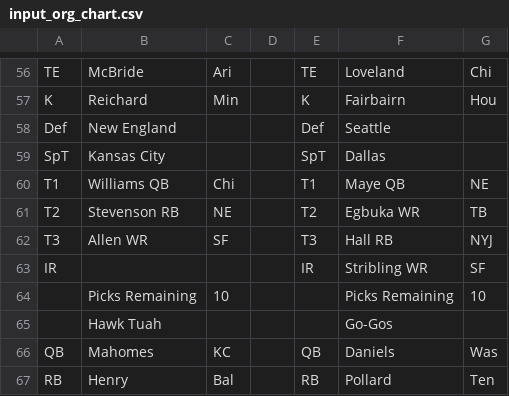
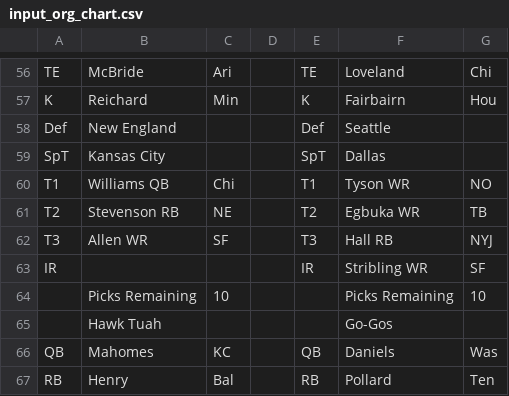
Before and after one commit to mofo110/loffl-rankings, a CSV file: data/input_org_chart.csv, drawn as a sheet; only a part is shown, gaps mark what is left out.

Commit message:
Manly Men draft WR Tyson NO

```diff
--- a/data/input_org_chart.csv
+++ b/data/input_org_chart.csv
@@ -59,3 +59,3 @@ Def,New England,,,Def,Seattle,,
 SpT,Kansas City,,,SpT,Dallas,,
-T1,Williams  QB,Chi,,T1,Maye  QB,NE,
+T1,Williams  QB,Chi,,T1,Tyson  WR,NO,
 T2,Stevenson  RB,NE,,T2,Egbuka  WR,TB,
```
